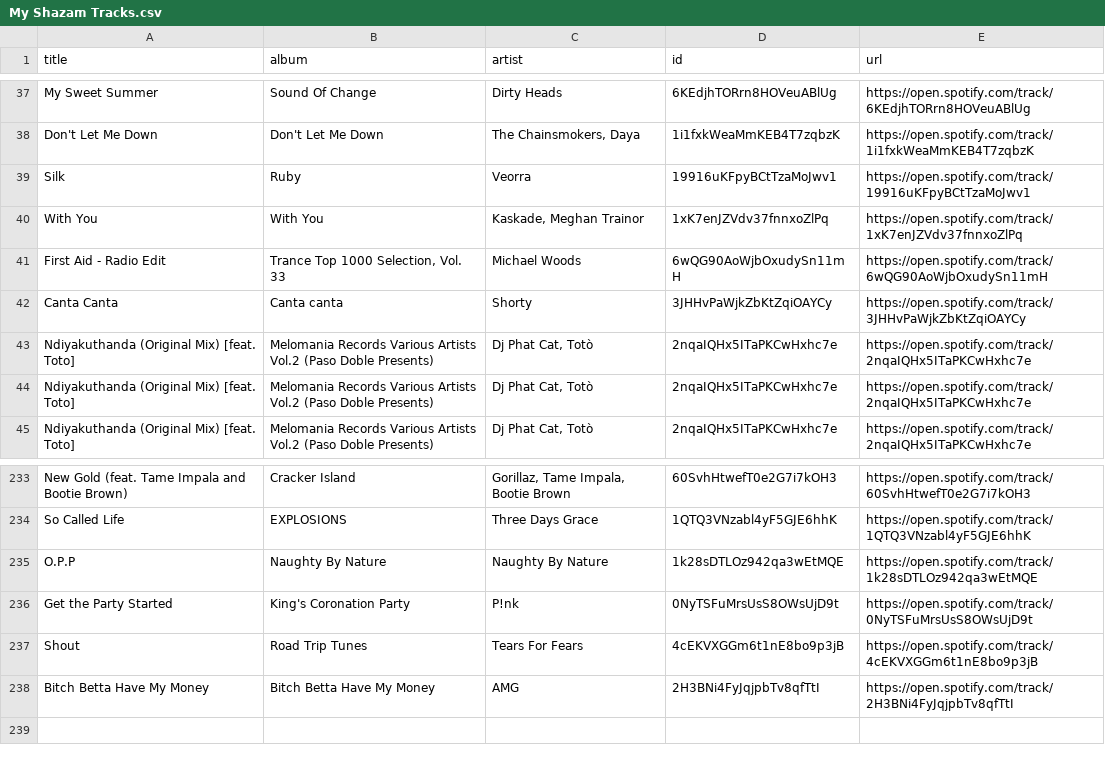
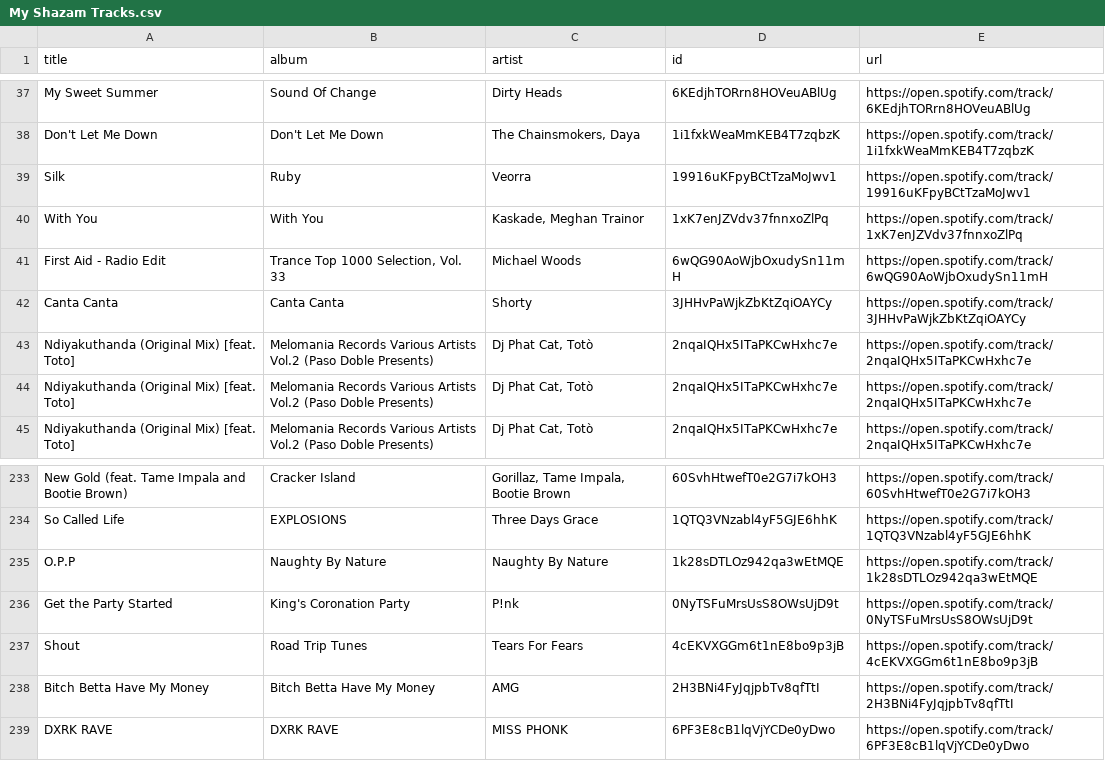
Before and after one commit to unex/dews_beats, a CSV file: playlists/My Shazam Tracks.csv, drawn as a sheet; only a part is shown, gaps mark what is left out.

```diff
--- a/playlists/My Shazam Tracks.csv
+++ b/playlists/My Shazam Tracks.csv
@@ -41,3 +41,3 @@ With You,With You,"Kaskade, Meghan Trainor",1xK7enJZVdv37fnnxoZlPq,https://open.
 First Aid - Radio Edit,"Trance Top 1000 Selection, Vol. 33",Michael Woods,6wQG90AoWjbOxudySn11mH,https://open.spotify.com/track/6wQG90AoWjbOxudySn11mH
-Canta Canta,Canta canta,Shorty,3JHHvPaWjkZbKtZqiOAYCy,https://open.spotify.com/track/3JHHvPaWjkZbKtZqiOAYCy
+Canta Canta,Canta Canta,Shorty,3JHHvPaWjkZbKtZqiOAYCy,https://open.spotify.com/track/3JHHvPaWjkZbKtZqiOAYCy
 Ndiyakuthanda (Original Mix) [feat. Toto],Melomania Records Various Artists Vol.2 (Paso Doble Presents),"Dj Phat Cat, Totò",2nqaIQHx5ITaPKCwHxhc7e,https://open.spotify.com/track/2nqaIQHx5ITaPKCwHxhc7e
@@ -238 +238,2 @@ Shout,Road Trip Tunes,Tears For Fears,4cEKVXGGm6t1nE8bo9p3jB,https://open.spotif
 Bitch Betta Have My Money,Bitch Betta Have My Money,AMG,2H3BNi4FyJqjpbTv8qfTtI,https://open.spotify.com/track/2H3BNi4FyJqjpbTv8qfTtI
+DXRK RAVE,DXRK RAVE,MISS PHONK,6PF3E8cB1lqVjYCDe0yDwo,https://open.spotify.com/track/6PF3E8cB1lqVjYCDe0yDwo
```
Also changed, not shown: Saved Songs.csv, playlists/New Music Weekly _ Monstercat.csv, 7 other files.
